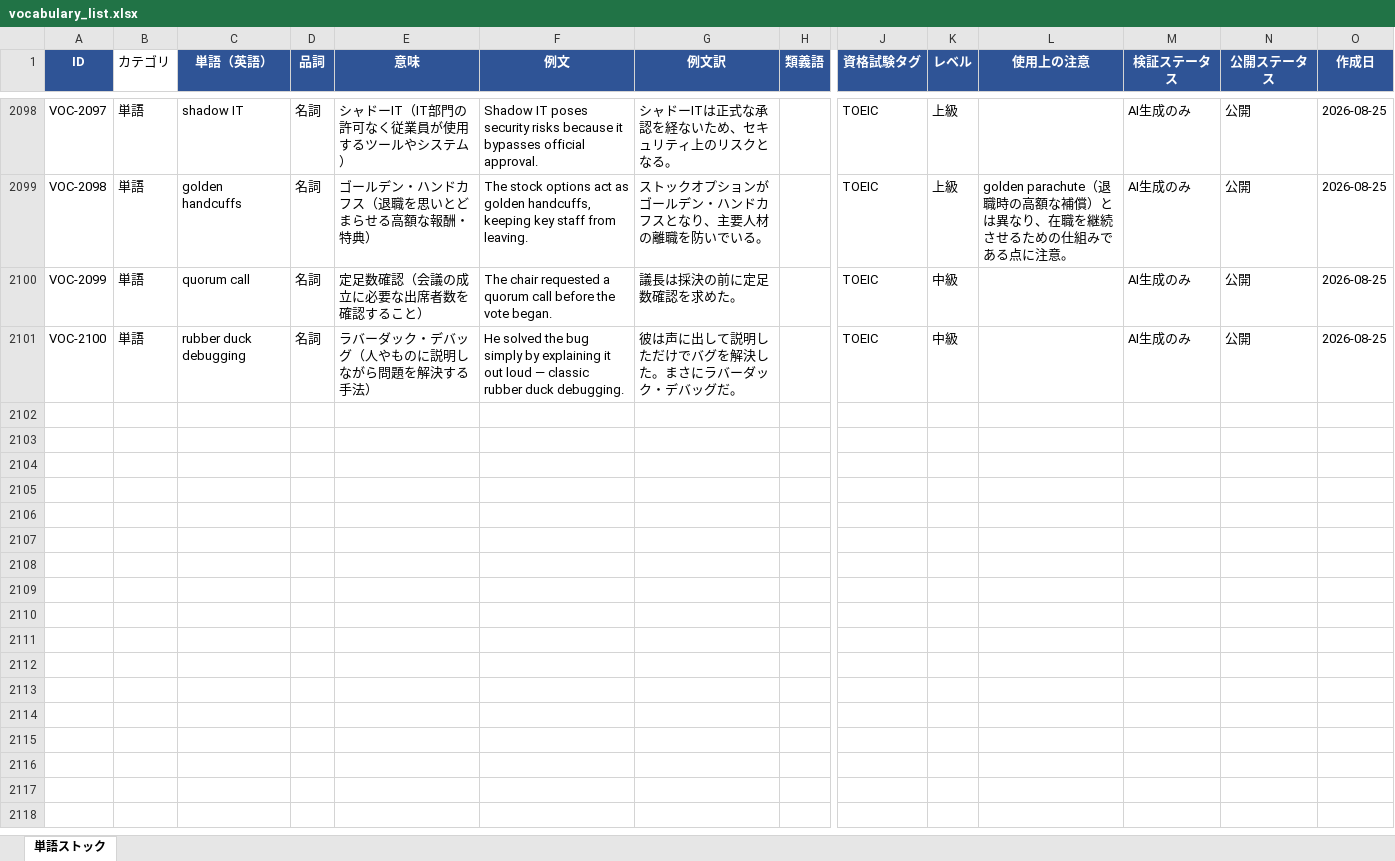
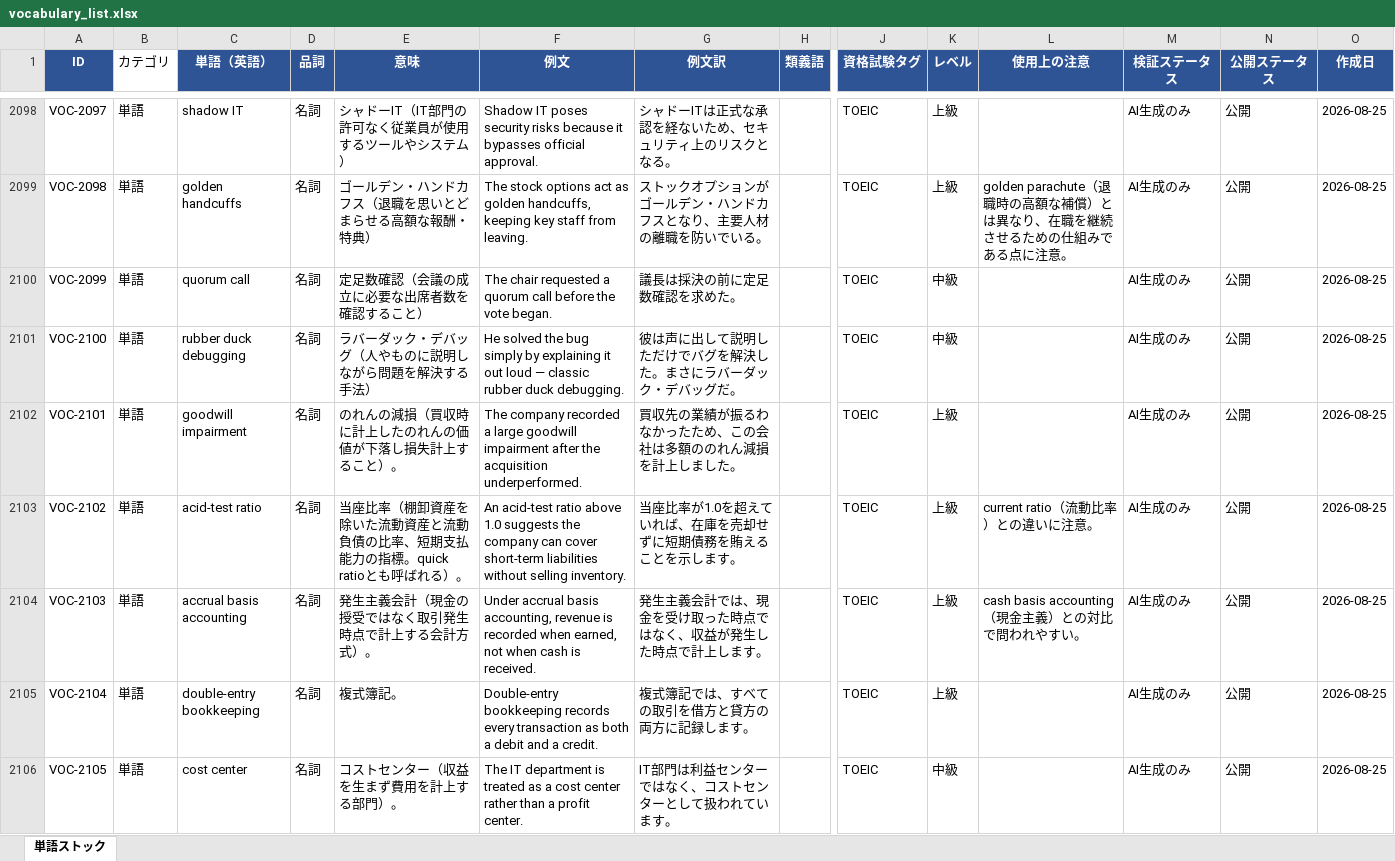
Before and after one commit to tomoki-dojo/english-journal-stock, an Excel workbook: vocabulary_list.xlsx, sheet 単語ストック, drawn as a sheet; only a part is shown, gaps mark what is left out; values as stored, in another font and other column widths than the file's, no borders; rows hold the shown columns only; the diff covers the shown part only; the diff names each change by its address in the sheet, - before the commit and + after, or states it on an @@ line.

```diff
--- a/vocabulary_list.xlsx (sheet 単語ストック)
+++ b/vocabulary_list.xlsx (sheet 単語ストック)
+row 2102: VOC-2101 | 単語 | goodwill impairment | 名詞 | のれんの減損（買収時に計上したのれんの価値が下落し損失計上すること）。 | The company recorded a large goodwill impairment after the acquisition underperformed. | 買収先の業績が振るわなかったため、この会社は多額ののれん減損を計上しました。 |  | TOEIC | 上級 |  | AI生成のみ | 公開 | 2026-08-25
+row 2103: VOC-2102 | 単語 | acid-test ratio | 名詞 | 当座比率（棚卸資産を除いた流動資産と流動負債の比率、短期支払能力の指標。quick ratioとも呼ばれる）。 | An acid-test ratio above 1.0 suggests the company can cover short-term liabilities without selling inventory. | 当座比率が1.0を超えていれば、在庫を売却せずに短期債務を賄えることを示します。 |  | TOEIC | 上級 | current ratio（流動比率）との違いに注意。 | AI生成のみ | 公開 | 2026-08-25
+row 2104: VOC-2103 | 単語 | accrual basis accounting | 名詞 | 発生主義会計（現金の授受ではなく取引発生時点で計上する会計方式）。 | Under accrual basis accounting, revenue is recorded when earned, not when cash is received. | 発生主義会計では、現金を受け取った時点ではなく、収益が発生した時点で計上します。 |  | TOEIC | 上級 | cash basis accounting（現金主義）との対比で問われやすい。 | AI生成のみ | 公開 | 2026-08-25
+row 2105: VOC-2104 | 単語 | double-entry bookkeeping | 名詞 | 複式簿記。 | Double-entry bookkeeping records every transaction as both a debit and a credit. | 複式簿記では、すべての取引を借方と貸方の両方に記録します。 |  | TOEIC | 上級 |  | AI生成のみ | 公開 | 2026-08-25
+row 2106: VOC-2105 | 単語 | cost center | 名詞 | コストセンター（収益を生まず費用を計上する部門）。 | The IT department is treated as a cost center rather than a profit center. | IT部門は利益センターではなく、コストセンターとして扱われています。 |  | TOEIC | 中級 |  | AI生成のみ | 公開 | 2026-08-25
```
Also changed, not shown: 45 added rows elsewhere in this sheet, expressions_list.xlsx.
